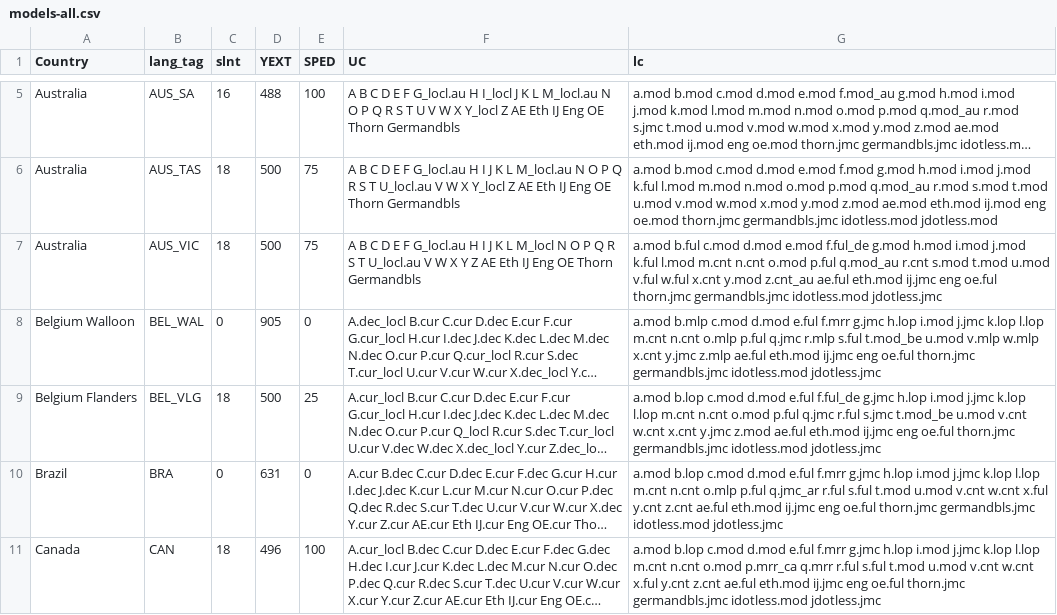
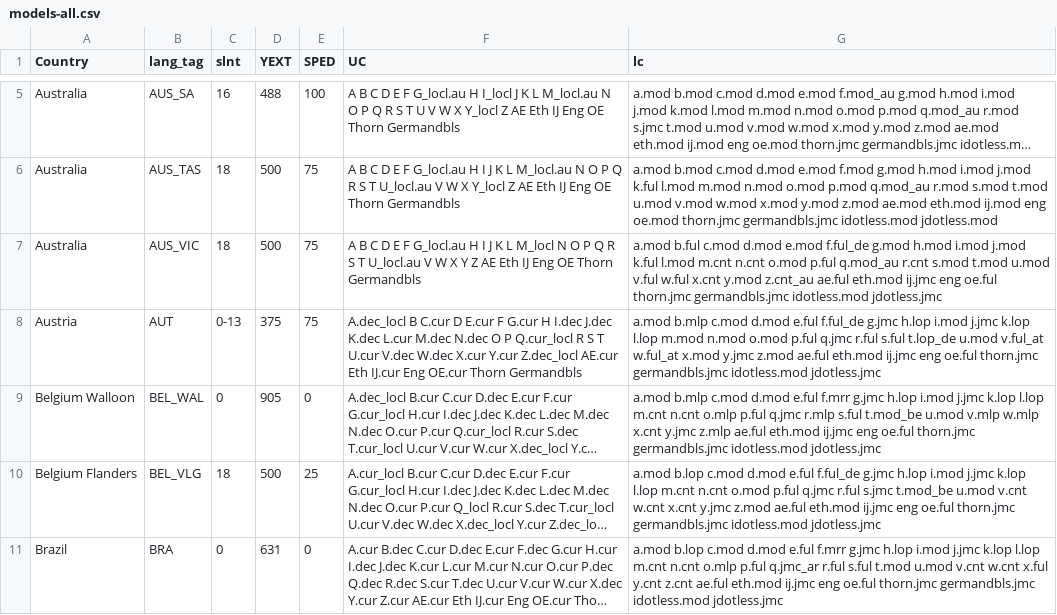
Before and after one commit to TypeTogether/Playwrite, a CSV file: sources/data/models-all.csv, drawn as a sheet; only a part is shown, gaps mark what is left out; the shorter side is filled out with more unchanged rows; long unchanged cells end in …; the diff names each change by its address in the sheet, - before the commit and + after, or states it on an @@ line.

Commit message:
Add AUT model in .csv

```diff
--- a/sources/data/models-all.csv
+++ b/sources/data/models-all.csv
+row 8: Austria | AUT | 0-13 | 375 | 75 | A.dec_locl B C.cur D E.cur F G.cur H I.dec J.dec K.dec L.cur M.dec N.dec O P Q.cur_locl R S T U.cur V.dec W.dec X.cur Y.cur Z.dec_locl AE.cur Eth IJ.cur Eng OE.cur Thorn Germandbls | a.mod b.mlp c.mod d.mod e.ful f.ful_de g.jmc h.lop i.mod j.jmc k.lop l.lop m.mod n.mod o.mod p.ful q.jmc r.ful s.ful t.lop_de u.mod v.ful_at w.ful_at x.mod y.jmc z.mod ae.ful eth.mod ij.jmc eng oe.ful thorn.jmc germandbls.jmc idotless.mod jdotless.jmc
```
